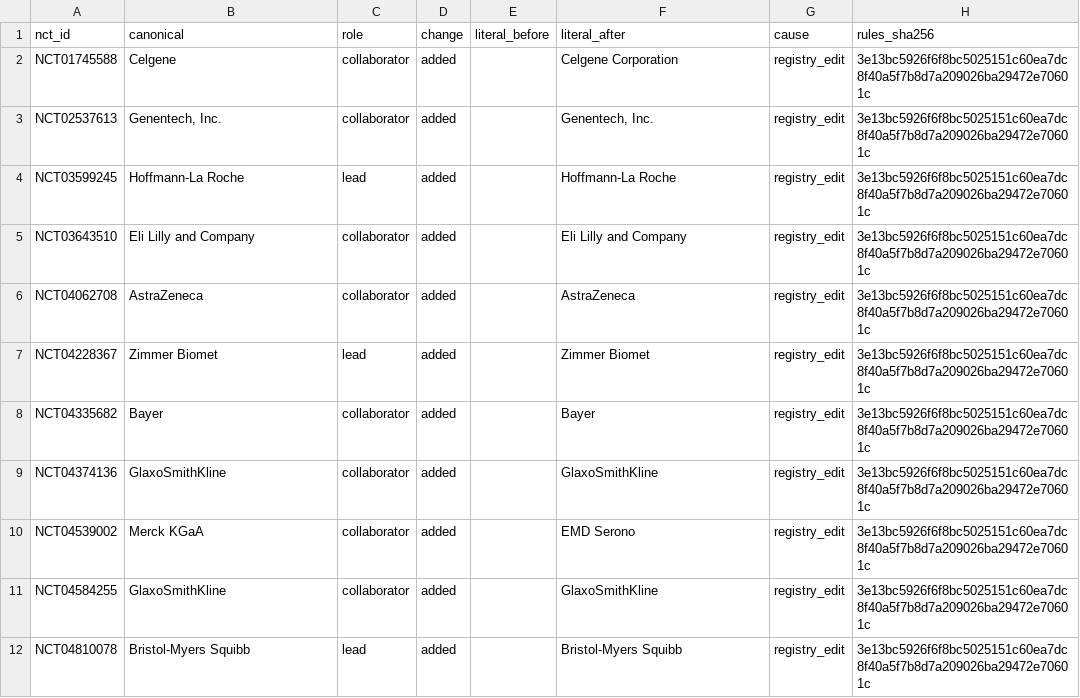
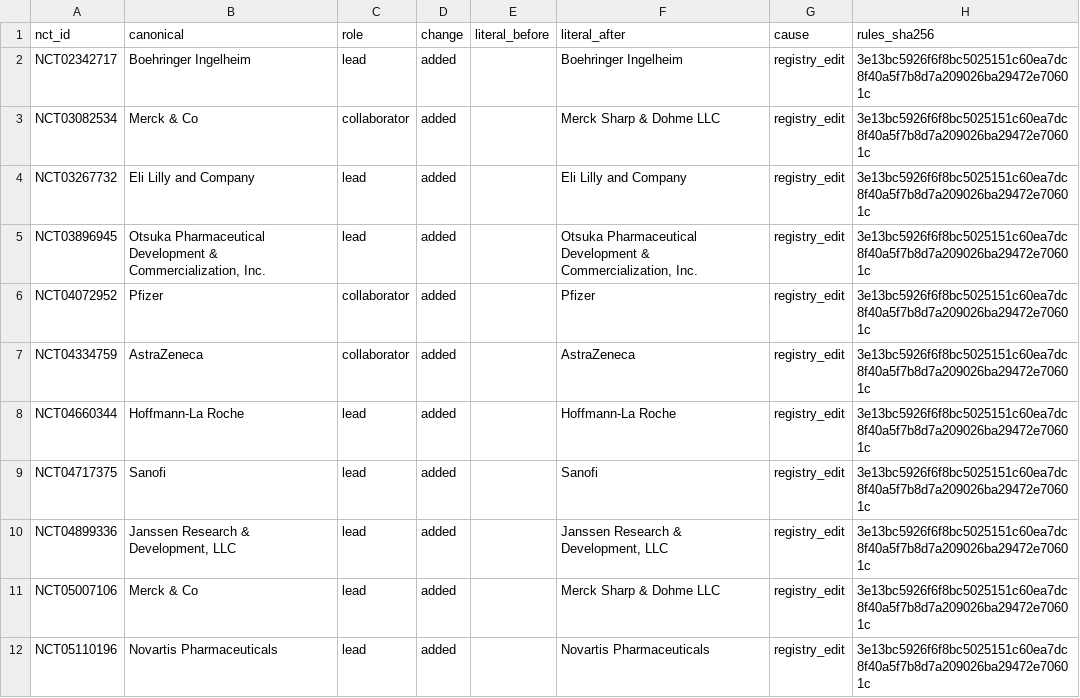
Before and after one commit to michaeldgreenphd/clinical-trial-populations, a CSV file: data/sponsors/audit/label_changes.csv, drawn as a sheet; only a part is shown; the diff covers the shown part only.

```diff
--- a/data/sponsors/audit/label_changes.csv
+++ b/data/sponsors/audit/label_changes.csv
@@ -1,12 +1,12 @@
 nct_id,canonical,role,change,literal_before,literal_after,cause,rules_sha256
-NCT01745588,Celgene,collaborator,added,,Celgene Corporation,registry_edit,3e13bc5926f6f8bc5025151c60ea7dc8f40a5f7b8d7a209026ba29472e70601c
-NCT02537613,"Genentech, Inc.",collaborator,added,,"Genentech, Inc.",registry_edit,3e13bc5926f6f8bc5025151c60ea7dc8f40a5f7b8d7a209026ba29472e70601c
-NCT03599245,Hoffmann-La Roche,lead,added,,Hoffmann-La Roche,registry_edit,3e13bc5926f6f8bc5025151c60ea7dc8f40a5f7b8d7a209026ba29472e70601c
-NCT03643510,Eli Lilly and Company,collaborator,added,,Eli Lilly and Company,registry_edit,3e13bc5926f6f8bc5025151c60ea7dc8f40a5f7b8d7a209026ba29472e70601c
-NCT04062708,AstraZeneca,collaborator,added,,AstraZeneca,registry_edit,3e13bc5926f6f8bc5025151c60ea7dc8f40a5f7b8d7a209026ba29472e70601c
-NCT04228367,Zimmer Biomet,lead,added,,Zimmer Biomet,registry_edit,3e13bc5926f6f8bc5025151c60ea7dc8f40a5f7b8d7a209026ba29472e70601c
-NCT04335682,Bayer,collaborator,added,,Bayer,registry_edit,3e13bc5926f6f8bc5025151c60ea7dc8f40a5f7b8d7a209026ba29472e70601c
-NCT04374136,GlaxoSmithKline,collaborator,added,,GlaxoSmithKline,registry_edit,3e13bc5926f6f8bc5025151c60ea7dc8f40a5f7b8d7a209026ba29472e70601c
-NCT04539002,Merck KGaA,collaborator,added,,EMD Serono,registry_edit,3e13bc5926f6f8bc5025151c60ea7dc8f40a5f7b8d7a209026ba29472e70601c
-NCT04584255,GlaxoSmithKline,collaborator,added,,GlaxoSmithKline,registry_edit,3e13bc5926f6f8bc5025151c60ea7dc8f40a5f7b8d7a209026ba29472e70601c
-NCT04810078,Bristol-Myers Squibb,lead,added,,Bristol-Myers Squibb,registry_edit,3e13bc5926f6f8bc5025151c60ea7dc8f40a5f7b8d7a209026ba29472e70601c
+NCT02342717,Boehringer Ingelheim,lead,added,,Boehringer Ingelheim,registry_edit,3e13bc5926f6f8bc5025151c60ea7dc8f40a5f7b8d7a209026ba29472e70601c
+NCT03082534,Merck & Co,collaborator,added,,Merck Sharp & Dohme LLC,registry_edit,3e13bc5926f6f8bc5025151c60ea7dc8f40a5f7b8d7a209026ba29472e70601c
+NCT03267732,Eli Lilly and Company,lead,added,,Eli Lilly and Company,registry_edit,3e13bc5926f6f8bc5025151c60ea7dc8f40a5f7b8d7a209026ba29472e70601c
+NCT03896945,"Otsuka Pharmaceutical Development & Commercialization, Inc.",lead,added,,"Otsuka Pharmaceutical Development & Commercialization, Inc.",registry_edit,3e13bc5926f6f8bc5025151c60ea7dc8f40a5f7b8d7a209026ba29472e70601c
+NCT04072952,Pfizer,collaborator,added,,Pfizer,registry_edit,3e13bc5926f6f8bc5025151c60ea7dc8f40a5f7b8d7a209026ba29472e70601c
+NCT04334759,AstraZeneca,collaborator,added,,AstraZeneca,registry_edit,3e13bc5926f6f8bc5025151c60ea7dc8f40a5f7b8d7a209026ba29472e70601c
+NCT04660344,Hoffmann-La Roche,lead,added,,Hoffmann-La Roche,registry_edit,3e13bc5926f6f8bc5025151c60ea7dc8f40a5f7b8d7a209026ba29472e70601c
+NCT04717375,Sanofi,lead,added,,Sanofi,registry_edit,3e13bc5926f6f8bc5025151c60ea7dc8f40a5f7b8d7a209026ba29472e70601c
+NCT04899336,"Janssen Research & Development, LLC",lead,added,,"Janssen Research & Development, LLC",registry_edit,3e13bc5926f6f8bc5025151c60ea7dc8f40a5f7b8d7a209026ba29472e70601c
+NCT05007106,Merck & Co,lead,added,,Merck Sharp & Dohme LLC,registry_edit,3e13bc5926f6f8bc5025151c60ea7dc8f40a5f7b8d7a209026ba29472e70601c
+NCT05110196,Novartis Pharmaceuticals,lead,added,,Novartis Pharmaceuticals,registry_edit,3e13bc5926f6f8bc5025151c60ea7dc8f40a5f7b8d7a209026ba29472e70601c
```
Also changed, not shown: 2 added rows, 2 removed rows and 20 edited cells elsewhere in this file, data/sponsors/audit/inbox_new_unmatched.csv, 5 other files.
